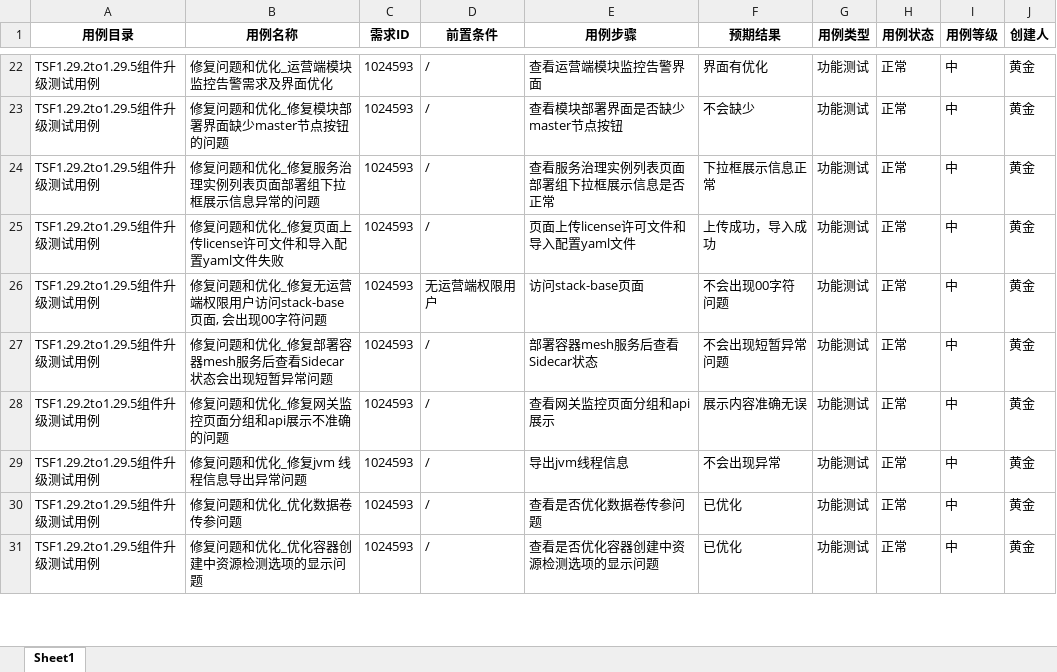
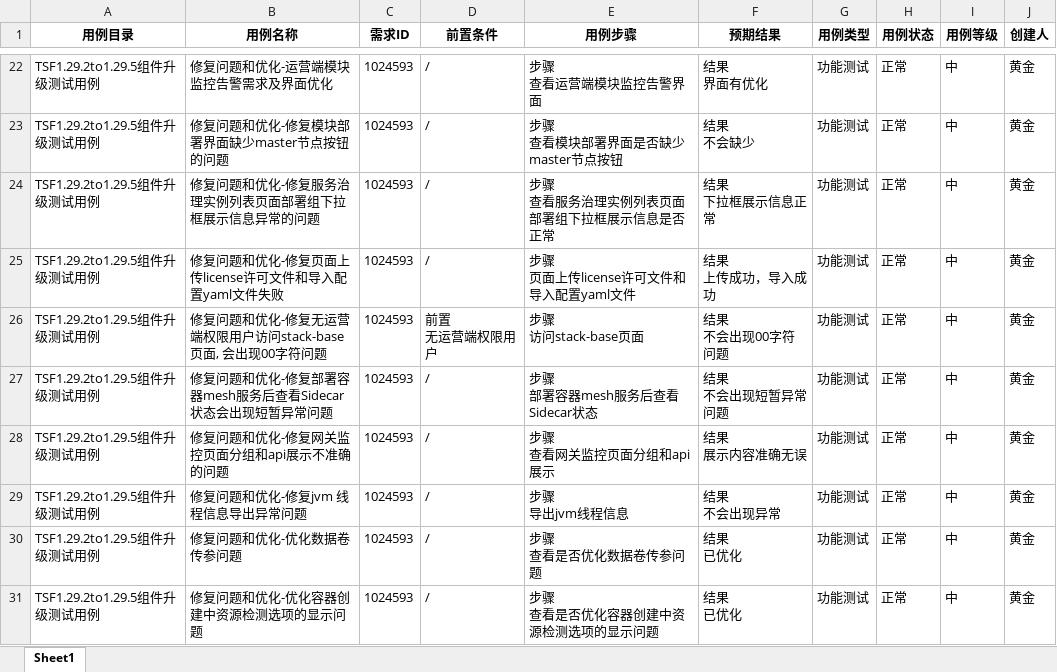
Before and after one commit to ishuangjin/MyScript, an Excel workbook: 用例/ExcelCase/TSF1.29.2to1.29.5组件升级测试用例.xlsx, sheet Sheet1, drawn as a sheet; only a part is shown, gaps mark what is left out; values as stored, in another font and other column widths than the file's, no borders; ↵ is a line break in a cell; the diff covers the shown part only; the diff names each change by its address in the sheet, - before the commit and + after, or states it on an @@ line.

```diff
--- a/用例/ExcelCase/TSF1.29.2to1.29.5组件升级测试用例.xlsx (sheet Sheet1)
+++ b/用例/ExcelCase/TSF1.29.2to1.29.5组件升级测试用例.xlsx (sheet Sheet1)
-B22 (用例名称): 修复问题和优化_运营端模块监控告警需求及界面优化
+B22 (用例名称): 修复问题和优化-运营端模块监控告警需求及界面优化
-E22 (用例步骤): 查看运营端模块监控告警界面
+E22 (用例步骤): 步骤 ↵ 查看运营端模块监控告警界面
-F22 (预期结果): 界面有优化
+F22 (预期结果): 结果 ↵ 界面有优化
-B23 (用例名称): 修复问题和优化_修复模块部署界面缺少master节点按钮的问题
+B23 (用例名称): 修复问题和优化-修复模块部署界面缺少master节点按钮的问题
-E23 (用例步骤): 查看模块部署界面是否缺少master节点按钮
+E23 (用例步骤): 步骤 ↵ 查看模块部署界面是否缺少master节点按钮
-F23 (预期结果): 不会缺少
+F23 (预期结果): 结果 ↵ 不会缺少
-B24 (用例名称): 修复问题和优化_修复服务治理实例列表页面部署组下拉框展示信息异常的问题
+B24 (用例名称): 修复问题和优化-修复服务治理实例列表页面部署组下拉框展示信息异常的问题
-E24 (用例步骤): 查看服务治理实例列表页面部署组下拉框展示信息是否正常
+E24 (用例步骤): 步骤 ↵ 查看服务治理实例列表页面部署组下拉框展示信息是否正常
-F24 (预期结果): 下拉框展示信息正常
+F24 (预期结果): 结果 ↵ 下拉框展示信息正常
-B25 (用例名称): 修复问题和优化_修复页面上传license许可文件和导入配置yaml文件失败
+B25 (用例名称): 修复问题和优化-修复页面上传license许可文件和导入配置yaml文件失败
-E25 (用例步骤): 页面上传license许可文件和导入配置yaml文件
+E25 (用例步骤): 步骤 ↵ 页面上传license许可文件和导入配置yaml文件
-F25 (预期结果): 上传成功，导入成功
+F25 (预期结果): 结果 ↵ 上传成功，导入成功
-B26 (用例名称): 修复问题和优化_修复无运营端权限用户访问stack-base页面, 会出现00字符问题
+B26 (用例名称): 修复问题和优化-修复无运营端权限用户访问stack-base页面, 会出现00字符问题
-D26 (前置条件): 无运营端权限用户
+D26 (前置条件): 前置 ↵ 无运营端权限用户
-E26 (用例步骤): 访问stack-base页面
+E26 (用例步骤): 步骤 ↵ 访问stack-base页面
-F26 (预期结果): 不会出现00字符问题
+F26 (预期结果): 结果 ↵ 不会出现00字符问题
-B27 (用例名称): 修复问题和优化_修复部署容器mesh服务后查看Sidecar状态会出现短暂异常问题
+B27 (用例名称): 修复问题和优化-修复部署容器mesh服务后查看Sidecar状态会出现短暂异常问题
-E27 (用例步骤): 部署容器mesh服务后查看Sidecar状态
+E27 (用例步骤): 步骤 ↵ 部署容器mesh服务后查看Sidecar状态
-F27 (预期结果): 不会出现短暂异常问题
+F27 (预期结果): 结果 ↵ 不会出现短暂异常问题
-B28 (用例名称): 修复问题和优化_修复网关监控页面分组和api展示不准确的问题
+B28 (用例名称): 修复问题和优化-修复网关监控页面分组和api展示不准确的问题
-E28 (用例步骤): 查看网关监控页面分组和api展示
+E28 (用例步骤): 步骤 ↵ 查看网关监控页面分组和api展示
-F28 (预期结果): 展示内容准确无误
+F28 (预期结果): 结果 ↵ 展示内容准确无误
-B29 (用例名称): 修复问题和优化_修复jvm 线程信息导出异常问题
+B29 (用例名称): 修复问题和优化-修复jvm 线程信息导出异常问题
-E29 (用例步骤): 导出jvm线程信息
+E29 (用例步骤): 步骤 ↵ 导出jvm线程信息
-F29 (预期结果): 不会出现异常
+F29 (预期结果): 结果 ↵ 不会出现异常
-B30 (用例名称): 修复问题和优化_优化数据卷传参问题
+B30 (用例名称): 修复问题和优化-优化数据卷传参问题
-E30 (用例步骤): 查看是否优化数据卷传参问题
+E30 (用例步骤): 步骤 ↵ 查看是否优化数据卷传参问题
-F30:F31 (预期结果): 已优化
+F30:F31 (预期结果): 结果 ↵ 已优化
-B31 (用例名称): 修复问题和优化_优化容器创建中资源检测选项的显示问题
+B31 (用例名称): 修复问题和优化-优化容器创建中资源检测选项的显示问题
-E31 (用例步骤): 查看是否优化容器创建中资源检测选项的显示问题
+E31 (用例步骤): 步骤 ↵ 查看是否优化容器创建中资源检测选项的显示问题
```
Also changed, not shown: 216 edited cells elsewhere in this sheet, 6 other files.
